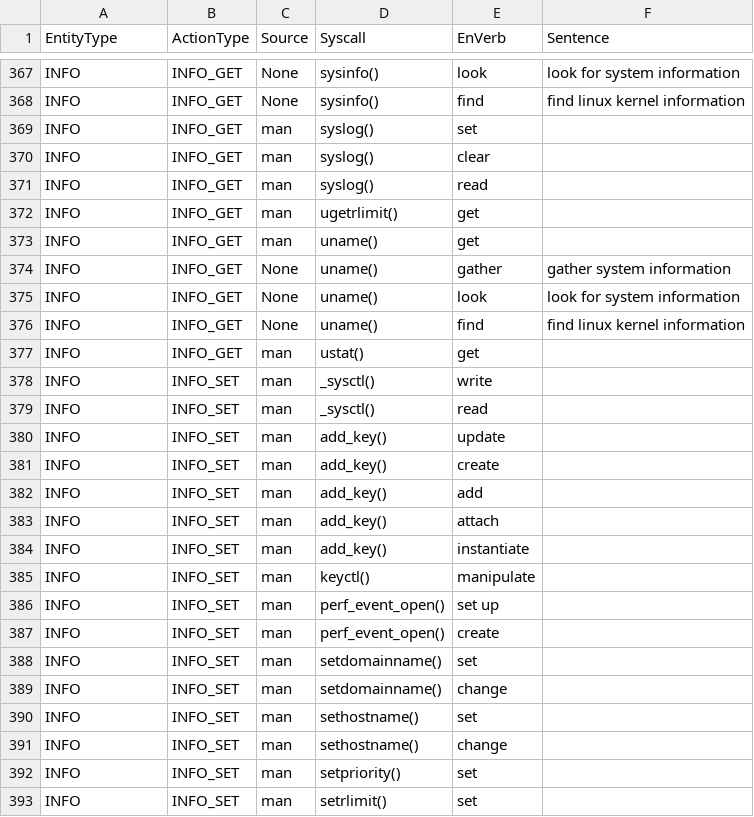
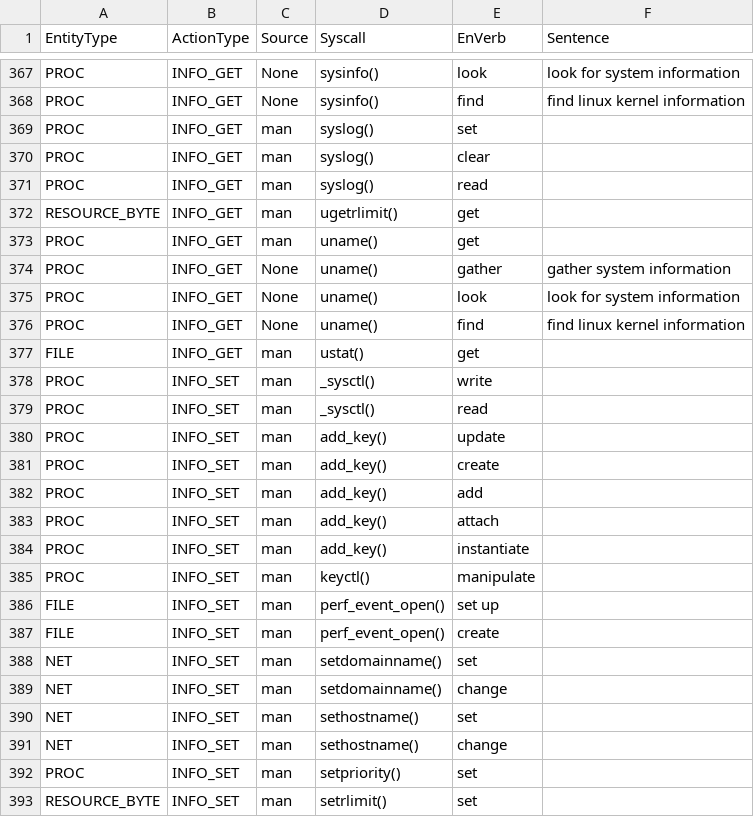
Before and after one commit to weberlu88/2022-CCoE, a CSV file: C syscall/rule_dataset_final.csv, drawn as a sheet; only a part is shown, gaps mark what is left out; the diff covers the shown part only; the diff names each change by its address in the sheet, - before the commit and + after, or states it on an @@ line.

```diff
--- a/C syscall/rule_dataset_final.csv
+++ b/C syscall/rule_dataset_final.csv
-A367:A371 (EntityType): INFO
+A367:A371 (EntityType): PROC
-A372 (EntityType): INFO
+A372 (EntityType): RESOURCE_BYTE
-A373:A376 (EntityType): INFO
+A373:A376 (EntityType): PROC
-A377 (EntityType): INFO
+A377 (EntityType): FILE
-A378:A385 (EntityType): INFO
+A378:A385 (EntityType): PROC
-A386:A387 (EntityType): INFO
+A386:A387 (EntityType): FILE
-A388:A391 (EntityType): INFO
+A388:A391 (EntityType): NET
-A392 (EntityType): INFO
+A392 (EntityType): PROC
-A393 (EntityType): INFO
+A393 (EntityType): RESOURCE_BYTE
```
Also changed, not shown: 117 edited cells elsewhere in this file, C syscall/synonym_data/synonym_dataset.csv, C syscall/trans_syndata_to_rule/rule_dataset_final.csv, 7 other files.
